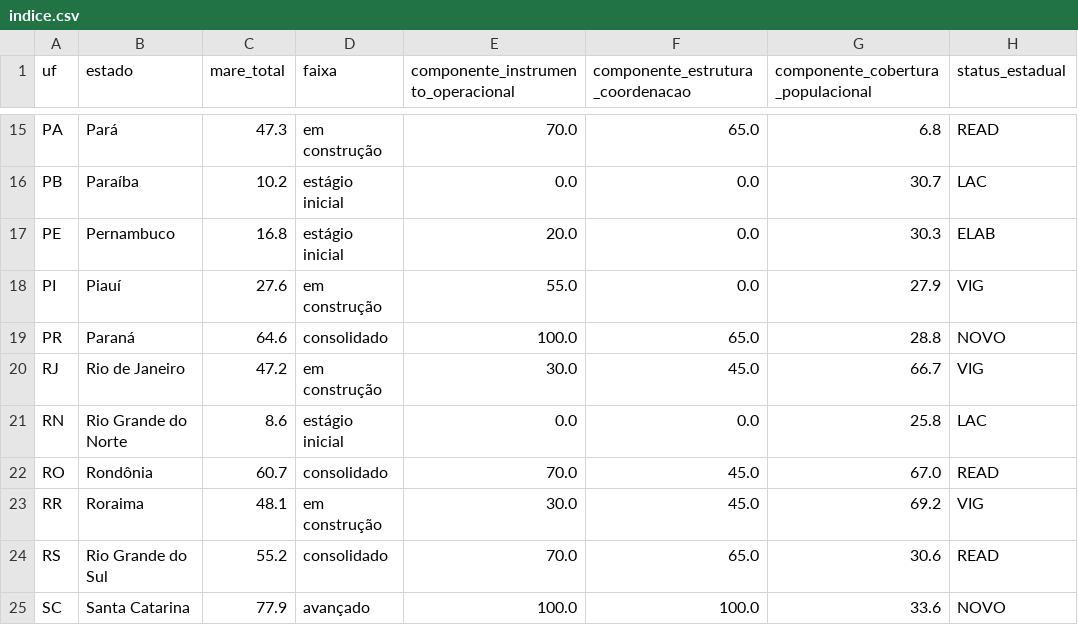
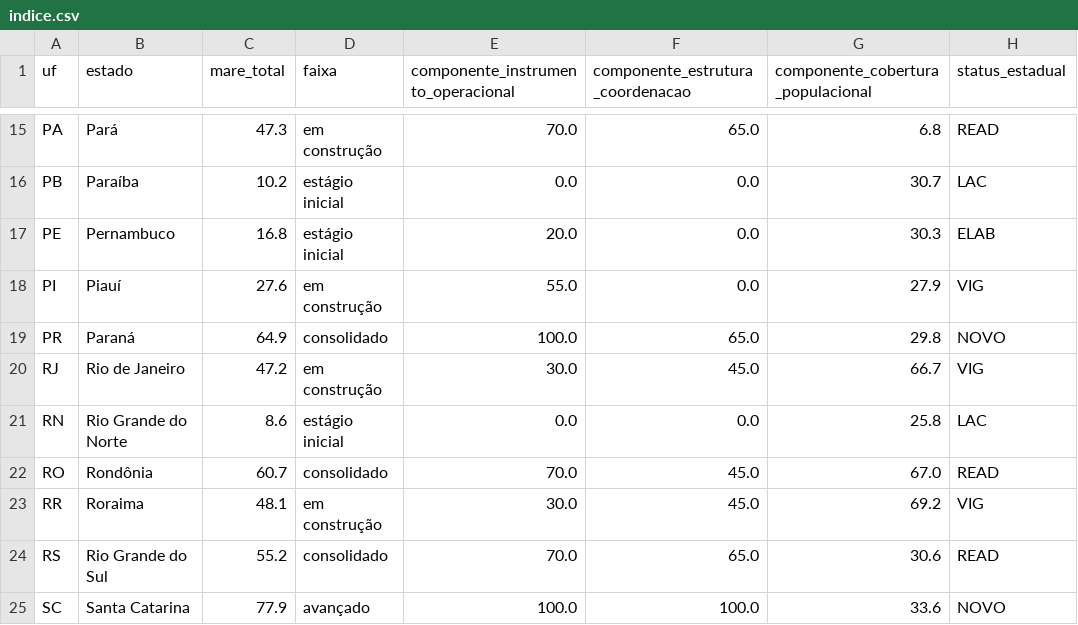
Before and after one commit to monitorelnino/monitorelnino, a CSV file: dados-abertos/indice.csv, drawn as a sheet; only a part is shown, gaps mark what is left out; the diff names each change by its address in the sheet, - before the commit and + after, or states it on an @@ line.

```diff
--- a/dados-abertos/indice.csv
+++ b/dados-abertos/indice.csv
-C19 (mare_total): 64.6
+C19 (mare_total): 64.9
-G19: 28.8
+G19: 29.8
```
Also changed, not shown: dados-abertos/historico_mudancas.csv, dados-abertos/municipios.csv, 34 other files.
